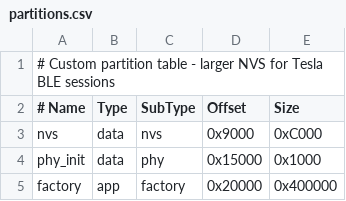
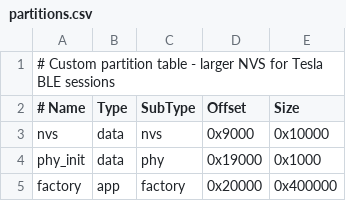
Before and after one commit to elementchen/TESLA_BLE_TFT, a CSV file: partitions.csv, drawn as a sheet.

```diff
--- a/partitions.csv
+++ b/partitions.csv
@@ -2,4 +2,4 @@
 # Name,   Type, SubType, Offset,   Size
-nvs,      data, nvs,     0x9000,   0xC000
-phy_init, data, phy,     0x15000,  0x1000
+nvs,      data, nvs,     0x9000,   0x10000
+phy_init, data, phy,     0x19000,  0x1000
 factory,  app,  factory, 0x20000,  0x400000
```
Also changed, not shown: 7 other files.
